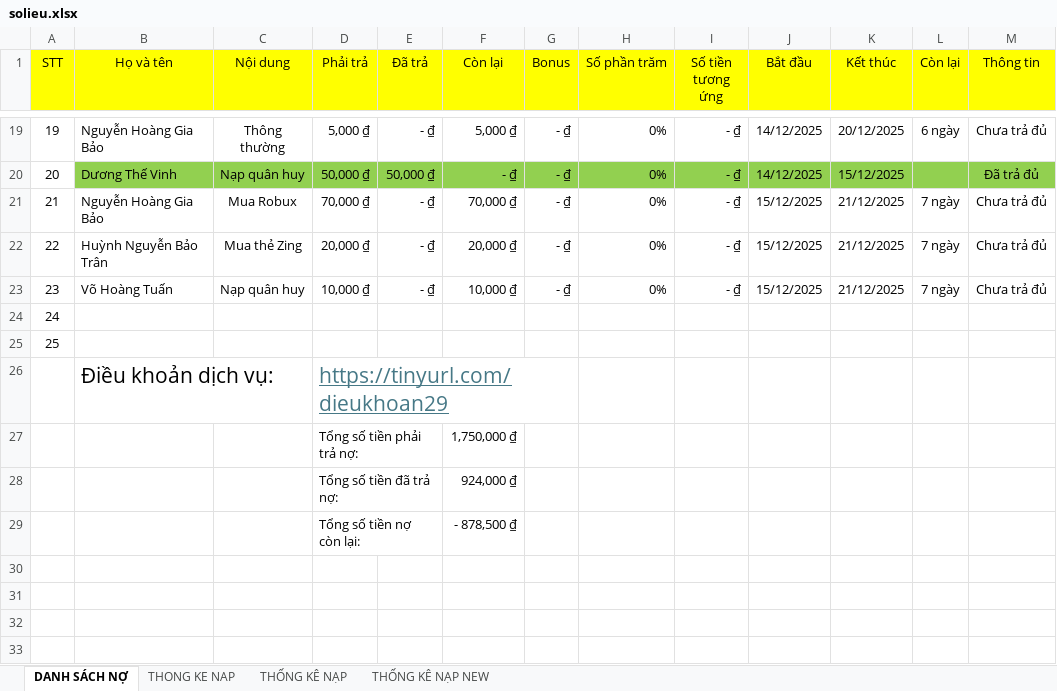
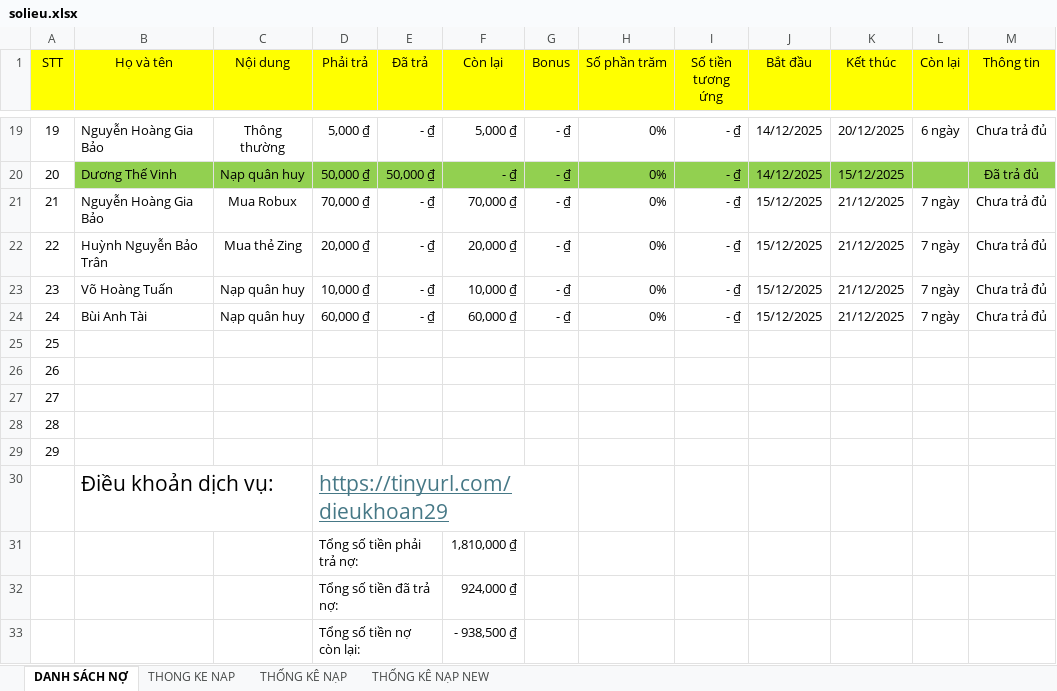
Before and after one commit to minhlong1707/so-no-master, an Excel workbook: solieu.xlsx, sheet DANH SÁCH NỢ, drawn as a sheet; only a part is shown, gaps mark what is left out; values as stored, in another font and other column widths than the file's, no borders; addresses are those after the commit; the diff names each change by its address in the sheet, - before the commit and + after, or states it on an @@ line.

Commit message:
Add files via upload

```diff
--- a/solieu.xlsx (sheet DANH SÁCH NỢ)
+++ b/solieu.xlsx (sheet DANH SÁCH NỢ)
+row 24: 24 | Bùi Anh Tài | Nạp quân huy | 60,000 ₫ | - ₫ | 60,000 ₫ | - ₫ | 0% | - ₫ | 15/12/2025 | 21/12/2025 | 7 ngày | Chưa trả đủ
+row 25: 25
+row 26: 26
+row 27: 27
@@ column A (STT) renumbered between rows 28 and 29 @@
-F31 (Còn lại): 1,750,000 ₫
+F31 (Còn lại): 1,810,000 ₫
-F33 (Còn lại): - 878,500 ₫
+F33 (Còn lại): - 938,500 ₫
```
Also changed, not shown: sheet THONG KE NAP, sheet THỐNG KÊ NẠP, formulas that keep their value.
